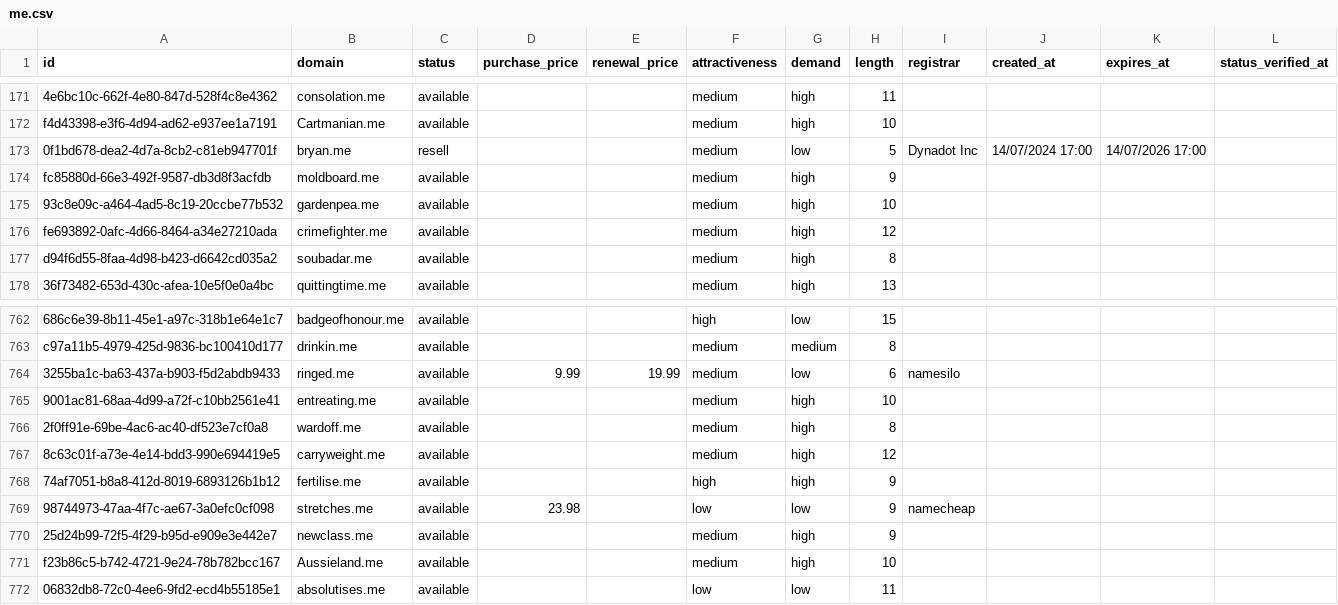
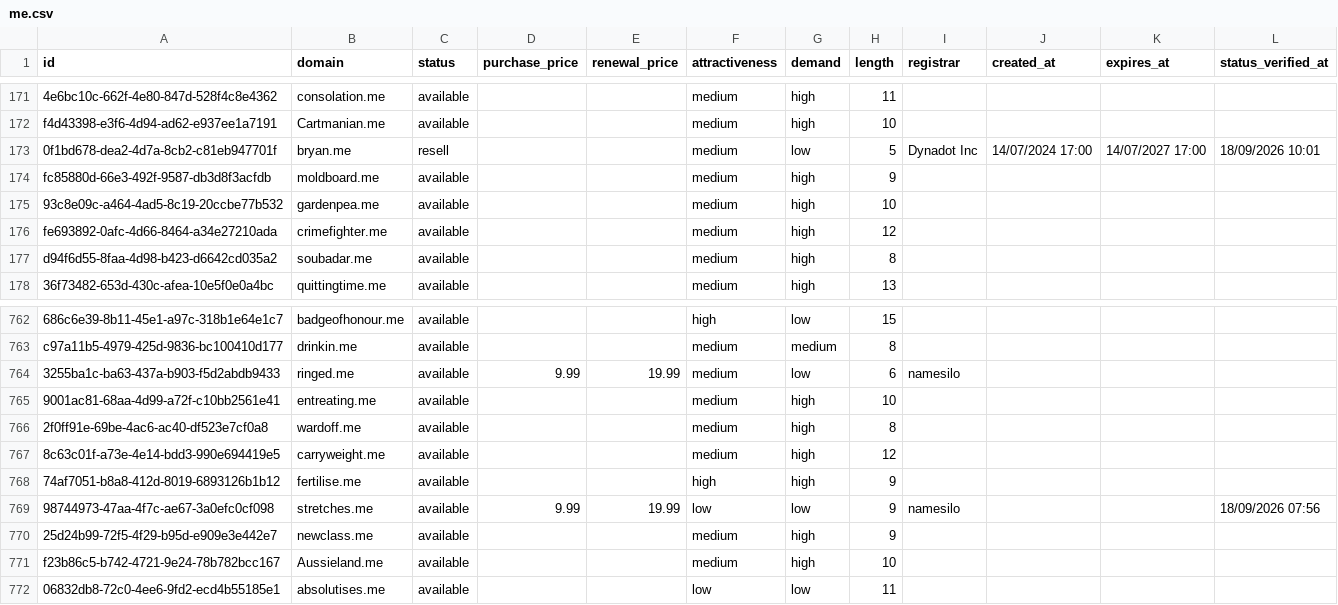
Before and after one commit to UniqueDomains/me-oneword-domains, a CSV file: me.csv, drawn as a sheet; only a part is shown, gaps mark what is left out; the diff names each change by its address in the sheet, - before the commit and + after, or states it on an @@ line.

Commit message:
Domains update

```diff
--- a/me.csv
+++ b/me.csv
-K173 (expires_at): 14/07/2026 17:00
+K173 (expires_at): 14/07/2027 17:00
-L173 (status_verified_at): (empty)
+L173 (status_verified_at): 18/09/2026 10:01
-D769 (purchase_price): 23.98
+D769 (purchase_price): 9.99
-E769 (renewal_price): (empty)
+E769 (renewal_price): 19.99
-I769 (registrar): namecheap
+I769 (registrar): namesilo
-L769 (status_verified_at): (empty)
+L769 (status_verified_at): 18/09/2026 07:56
```
Also changed, not shown: 3 other files.
